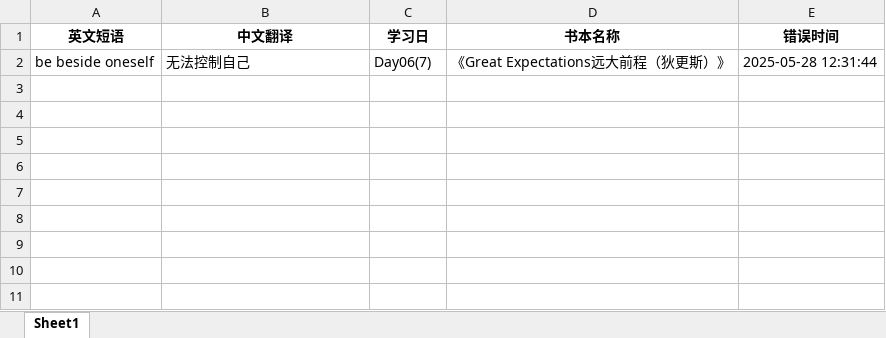
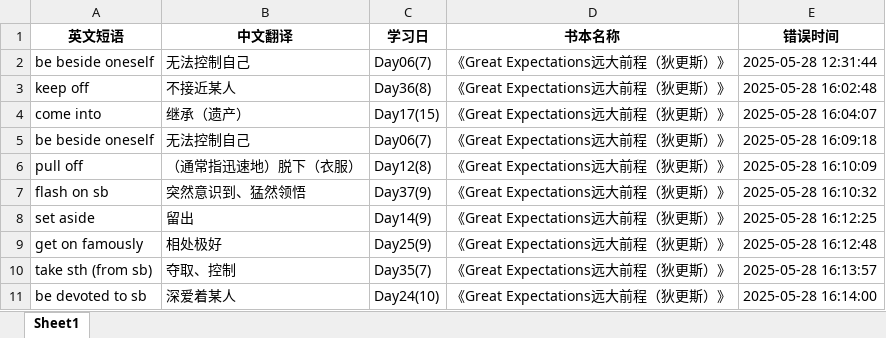
Before and after one commit to sxtiger/English, an Excel workbook: Error_Phrases.xlsx, sheet Sheet1, drawn as a sheet; values as stored, in another font and other column widths than the file's, no borders; the diff names each change by its address in the sheet, - before the commit and + after, or states it on an @@ line.

```diff
--- a/Error_Phrases.xlsx (sheet Sheet1)
+++ b/Error_Phrases.xlsx (sheet Sheet1)
+row 3: keep off | 不接近某人 | Day36(8) | 《Great Expectations远大前程（狄更斯）》 | 2025-05-28 16:02:48
+row 4: come into | 继承（遗产） | Day17(15) | 《Great Expectations远大前程（狄更斯）》 | 2025-05-28 16:04:07
+row 5: be beside oneself | 无法控制自己 | Day06(7) | 《Great Expectations远大前程（狄更斯）》 | 2025-05-28 16:09:18
+row 6: pull off | （通常指迅速地）脱下（衣服） | Day12(8) | 《Great Expectations远大前程（狄更斯）》 | 2025-05-28 16:10:09
+row 7: flash on sb | 突然意识到、猛然领悟 | Day37(9) | 《Great Expectations远大前程（狄更斯）》 | 2025-05-28 16:10:32
+row 8: set aside | 留出 | Day14(9) | 《Great Expectations远大前程（狄更斯）》 | 2025-05-28 16:12:25
+row 9: get on famously | 相处极好 | Day25(9) | 《Great Expectations远大前程（狄更斯）》 | 2025-05-28 16:12:48
+row 10: take sth (from sb) | 夺取、控制 | Day35(7) | 《Great Expectations远大前程（狄更斯）》 | 2025-05-28 16:13:57
+row 11: be devoted to sb | 深爱着某人 | Day24(10) | 《Great Expectations远大前程（狄更斯）》 | 2025-05-28 16:14:00
```
Also changed, not shown: English Phrase.xlsx, 4 other files.
